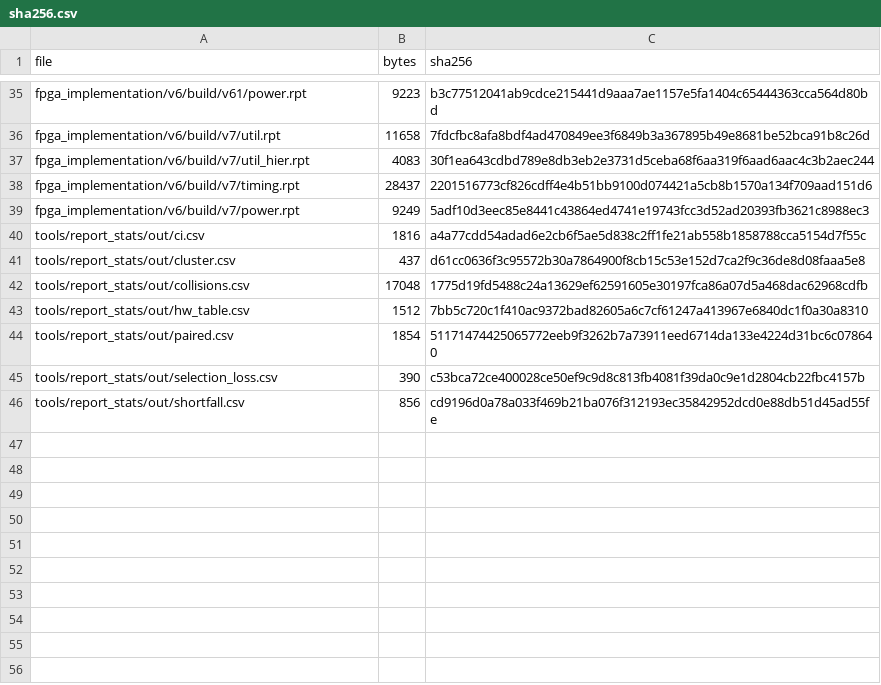
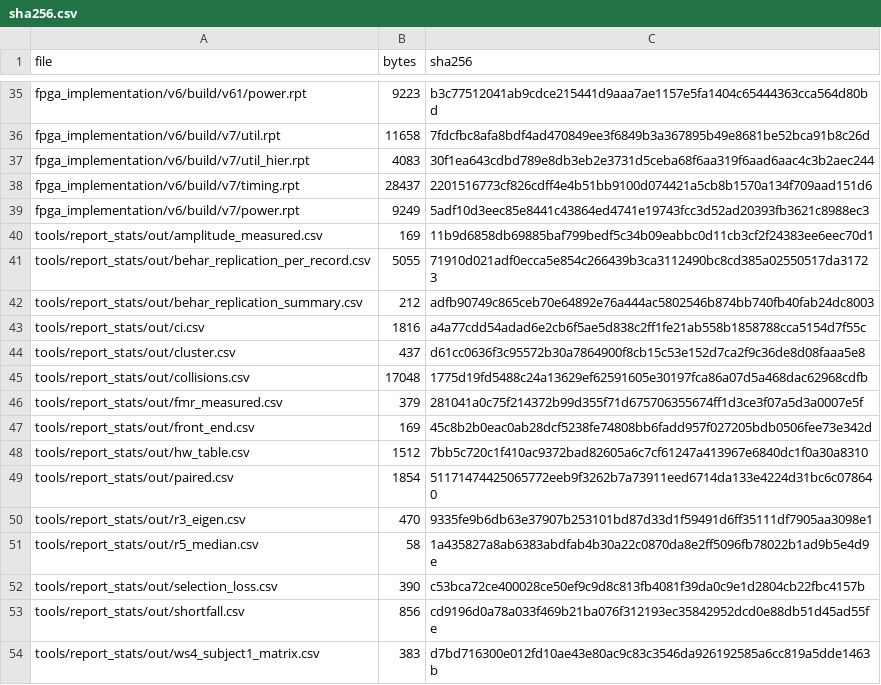
Before and after one commit to NamanKumar577/EE2000-Signal_Processing-Project, a CSV file: tools/report_stats/out/sha256.csv, drawn as a sheet; only a part is shown, gaps mark what is left out; the diff names each change by its address in the sheet, - before the commit and + after, or states it on an @@ line.

Commit message:
Report revision WS6 and Vivado sweep: consistency audit
- Register continuation (C-19..C-39, F-20..F-24), claims table extended
- Speed defined once (per-record range, mean of ratios): v7-DL 4.35x (3.4-5.6x), v6 4.81x
- Maternal-train claim sourced (dev sets only); oracle numbers labelled by version
- TSpca 86.1 -> 86.0 (Behar 2013, Table 2); appendix Table 5 U-Net rows flagged
- Vivado strategy sweep: Default +0.048, Explore -0.078, ExtraNetDelay_high +0.796 ns
- Final-phase AI disclosure: sentence on this revision pass
- check_final_numbers.py covers section files and all new numbers

```diff
--- a/tools/report_stats/out/sha256.csv
+++ b/tools/report_stats/out/sha256.csv
+row 40: tools/report_stats/out/amplitude_measured.csv | 169 | 11b9d6858db69885baf799bedf5c34b09eabbc0d11cb3cf2f24383ee6eec70d1
+row 41: tools/report_stats/out/behar_replication_per_record.csv | 5055 | 71910d021adf0ecca5e854c266439b3ca3112490bc8cd385a02550517da31723
+row 42: tools/report_stats/out/behar_replication_summary.csv | 212 | adfb90749c865ceb70e64892e76a444ac5802546b874bb740fb40fab24dc8003
+row 46: tools/report_stats/out/fmr_measured.csv | 379 | 281041a0c75f214372b99d355f71d675706355674ff1d3ce3f07a5d3a0007e5f
+row 47: tools/report_stats/out/front_end.csv | 169 | 45c8b2b0eac0ab28dcf5238fe74808bb6fadd957f027205bdb0506fee73e342d
+row 50: tools/report_stats/out/r3_eigen.csv | 470 | 9335fe9b6db63e37907b253101bd87d33d1f59491d6ff35111df7905aa3098e1
+row 51: tools/report_stats/out/r5_median.csv | 58 | 1a435827a8ab6383abdfab4b30a22c0870da8e2ff5096fb78022b1ad9b5e4d9e
+row 54: tools/report_stats/out/ws4_subject1_matrix.csv | 383 | d7bd716300e012fd10ae43e80ac9c83c3546da926192585a6cc819a5dde1463b
```
Also changed, not shown: 17 other files.
